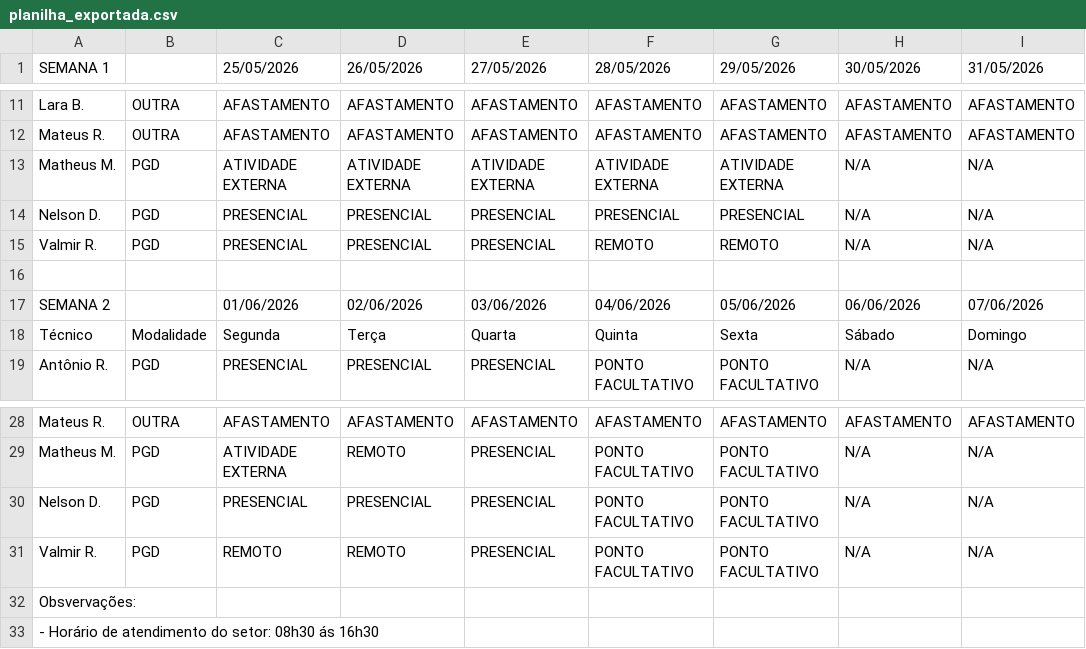
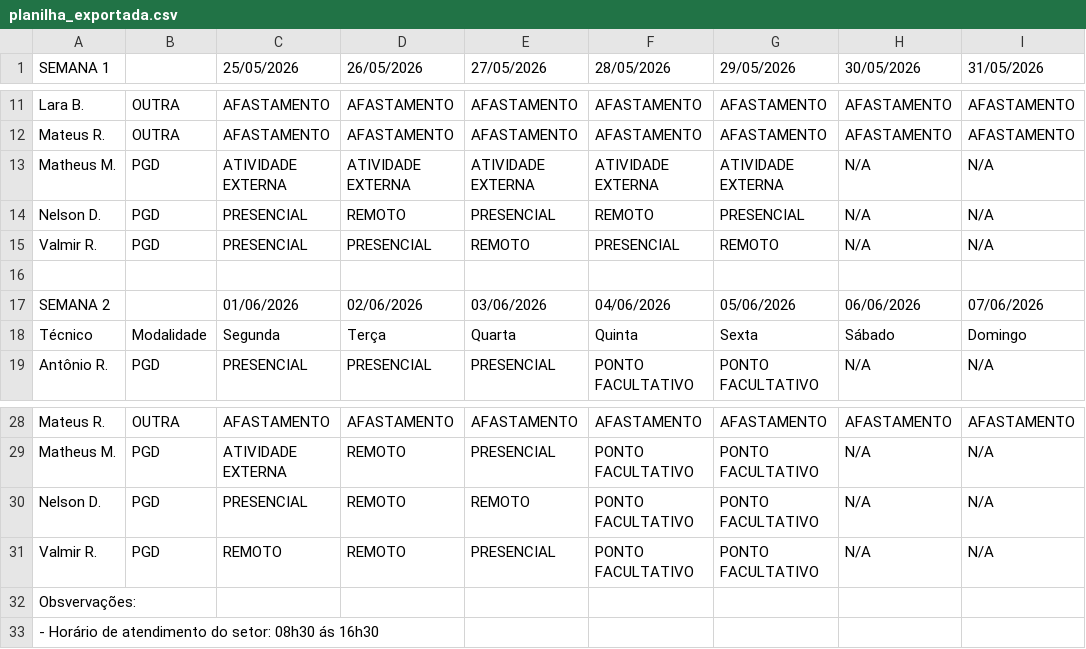
Before and after one commit to ti-fct/escalaPGD, a CSV file: utils/planilha_exportada.csv, drawn as a sheet; only a part is shown, gaps mark what is left out; the diff names each change by its address in the sheet, - before the commit and + after, or states it on an @@ line.

Commit message:
Atualizado utils/planilha_exportada.csv via script Python

```diff
--- a/utils/planilha_exportada.csv
+++ b/utils/planilha_exportada.csv
-D14 (26/05/2026): PRESENCIAL
+D14 (26/05/2026): REMOTO
-F14 (28/05/2026): PRESENCIAL
+F14 (28/05/2026): REMOTO
-E15 (27/05/2026): PRESENCIAL
+E15 (27/05/2026): REMOTO
-F15 (28/05/2026): REMOTO
+F15 (28/05/2026): PRESENCIAL
-D30 (26/05/2026): PRESENCIAL
+D30 (26/05/2026): REMOTO
-E30 (27/05/2026): PRESENCIAL
+E30 (27/05/2026): REMOTO
```
